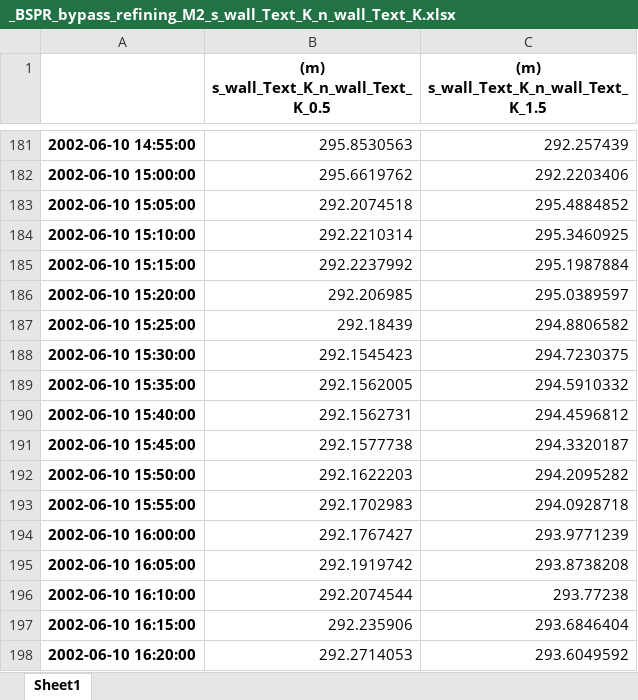
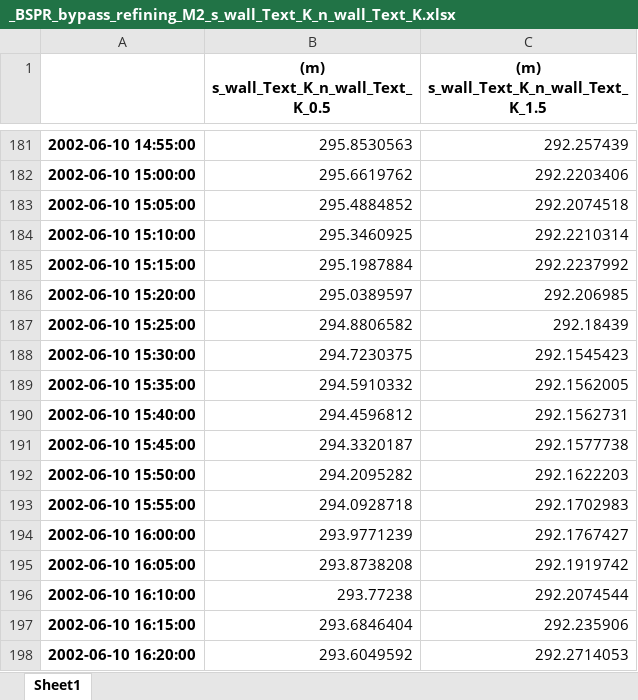
Before and after one commit to xixihaha1995/urban_climate_and_who, an Excel workbook: 1_scripts/EP_And_VCWG_v200/_1_case_analysis/cases/_05_Basel_BSPR_ue1/refining_M2/vcwg_ep_saving/ver1/_BSPR_bypass_refining_M2_s_wall_Text_K_n_wall_Text_K.xlsx, sheet Sheet1, drawn as a sheet; only a part is shown, gaps mark what is left out; values as stored, in another font and other column widths than the file's, no borders; the diff covers the shown part only; the diff names each change by its address in the sheet, - before the commit and + after, or states it on an @@ line.

```diff
--- a/1_scripts/EP_And_VCWG_v200/_1_case_analysis/cases/_05_Basel_BSPR_ue1/refining_M2/vcwg_ep_saving/ver1/_BSPR_bypass_refining_M2_s_wall_Text_K_n_wall_Text_K.xlsx (sheet Sheet1)
+++ b/1_scripts/EP_And_VCWG_v200/_1_case_analysis/cases/_05_Basel_BSPR_ue1/refining_M2/vcwg_ep_saving/ver1/_BSPR_bypass_refining_M2_s_wall_Text_K_n_wall_Text_K.xlsx (sheet Sheet1)
-B183: 292.2074518
+B183: 295.4884852
-C183: 295.4884852
+C183: 292.2074518
-B184: 292.2210314
+B184: 295.3460925
-C184: 295.3460925
+C184: 292.2210314
-B185: 292.2237992
+B185: 295.1987884
-C185: 295.1987884
+C185: 292.2237992
-B186: 292.206985
+B186: 295.0389597
-C186: 295.0389597
+C186: 292.206985
-B187: 292.18439
+B187: 294.8806582
-C187: 294.8806582
+C187: 292.18439
-B188: 292.1545423
+B188: 294.7230375
-C188: 294.7230375
+C188: 292.1545423
-B189: 292.1562005
+B189: 294.5910332
-C189: 294.5910332
+C189: 292.1562005
-B190: 292.1562731
+B190: 294.4596812
-C190: 294.4596812
+C190: 292.1562731
-B191: 292.1577738
+B191: 294.3320187
-C191: 294.3320187
+C191: 292.1577738
-B192: 292.1622203
+B192: 294.2095282
-C192: 294.2095282
+C192: 292.1622203
-B193: 292.1702983
+B193: 294.0928718
-C193: 294.0928718
+C193: 292.1702983
-B194: 292.1767427
+B194: 293.9771239
-C194: 293.9771239
+C194: 292.1767427
-B195: 292.1919742
+B195: 293.8738208
-C195: 293.8738208
+C195: 292.1919742
-B196: 292.2074544
+B196: 293.77238
-C196: 293.77238
+C196: 292.2074544
-B197: 292.235906
+B197: 293.6846404
-C197: 293.6846404
+C197: 292.235906
-B198: 292.2714053
+B198: 293.6049592
-C198: 293.6049592
+C198: 292.2714053
```
Also changed, not shown: 718 edited cells elsewhere in this sheet, 1_scripts/EP_And_VCWG_v200/_1_case_analysis/cases/_05_Basel_BSPR_ue1/refining_M2/vcwg_ep_saving/ver1/_BSPR_bypass_refining_M2_can_Averaged_temp_k_specHum_ratio_press_pa.xlsx, 1_scripts/EP_And_VCWG_v200/_1_case_analysis/cases/_05_Basel_BSPR_ue1/refining_M2/vcwg_ep_saving/ver1/_BSPR_bypass_refining_M2_debugging_canyon.xlsx, 13 other files.
